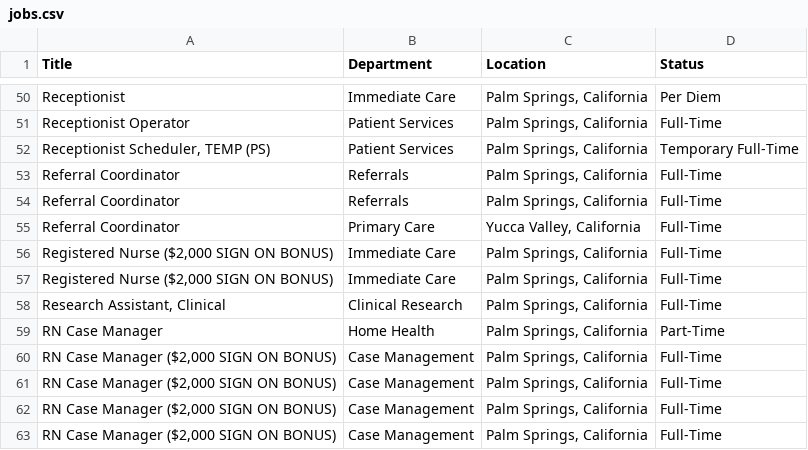
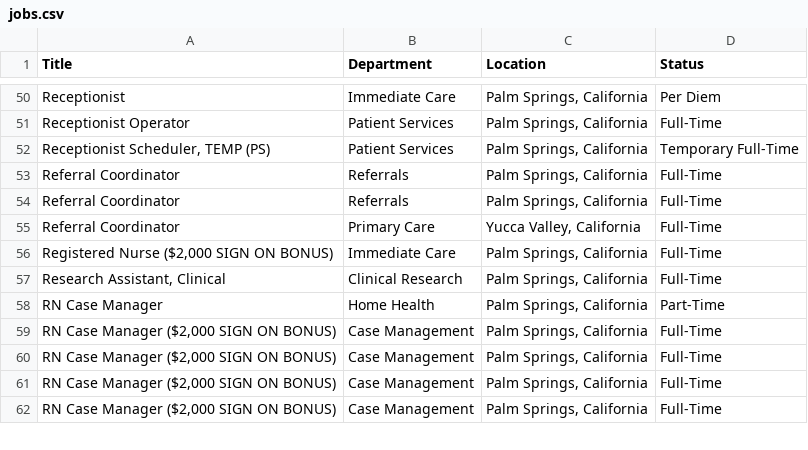
Before and after one commit to ryancheley/dohc_jobs, a CSV file: jobs.csv, drawn as a sheet; only a part is shown, gaps mark what is left out.

```diff
--- a/jobs.csv
+++ b/jobs.csv
@@ -56,3 +56,2 @@ Referral Coordinator,Primary Care,"Yucca Valley, California",Full-Time
 "Registered Nurse ($2,000 SIGN ON BONUS)",Immediate Care,"Palm Springs, California",Full-Time
-"Registered Nurse ($2,000 SIGN ON BONUS)",Immediate Care,"Palm Springs, California",Full-Time
 "Research Assistant, Clinical",Clinical Research,"Palm Springs, California",Full-Time
```
